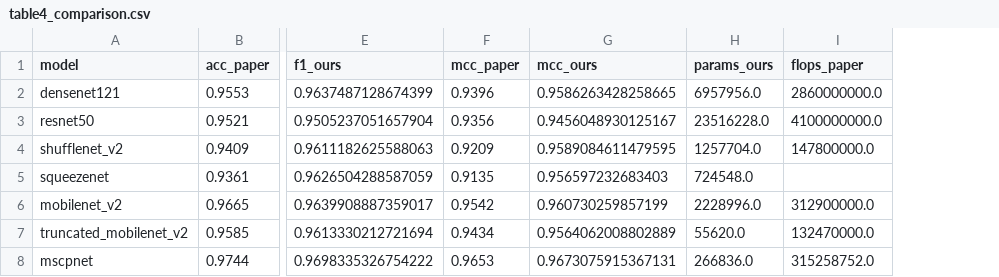
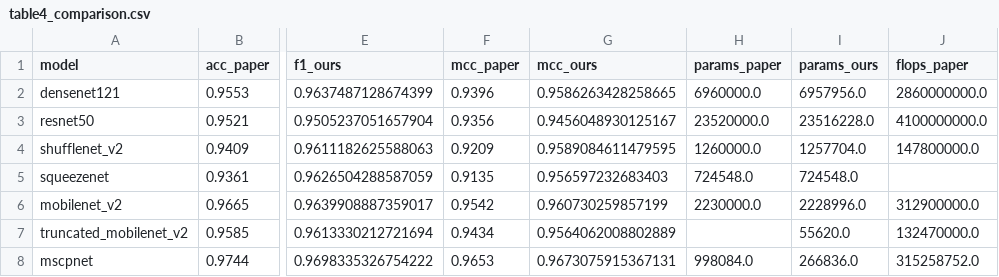
Before and after one commit to s51744/mscpnet-reproduction, a CSV file: results/table4_comparison.csv, drawn as a sheet; only a part is shown, gaps mark what is left out; the diff names each change by its address in the sheet, - before the commit and + after, or states it on an @@ line.

Commit message:
Add paper's parameter counts to Table 4 comparison
Sourced from Sections IV.F/IV.G prose and Table 10, since Table 4 itself
doesn't include a params column.

```diff
--- a/results/table4_comparison.csv
+++ b/results/table4_comparison.csv
+column H (params_paper), rows 2-8: 6960000.0 | 23520000.0 | 1260000.0 | 724548.0 | 2230000.0 |  | 998084.0
```
Also changed, not shown: 2 other files.
